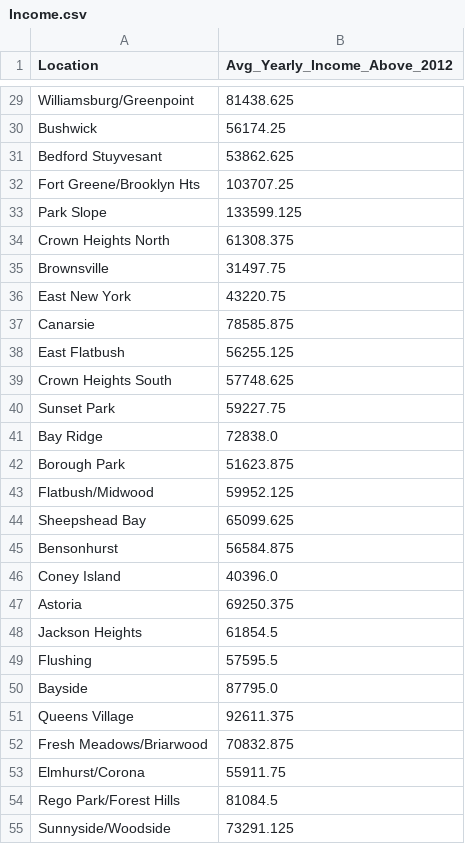
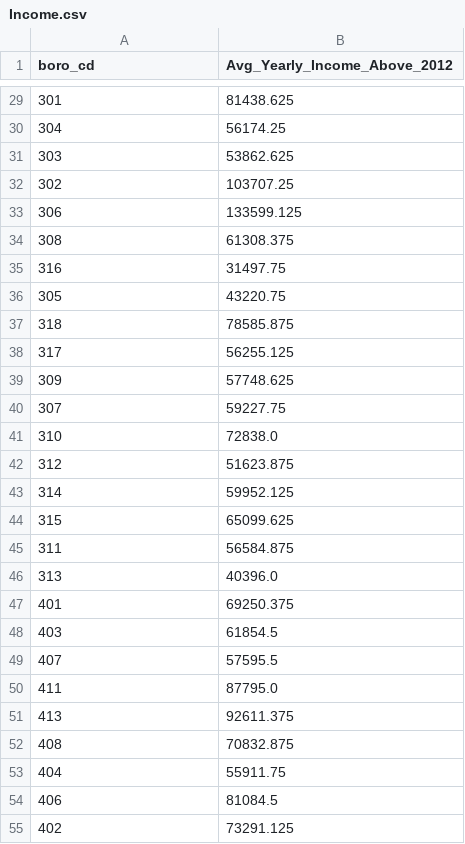
Before and after one commit to yamisukii/Dopp_NYCPriceAnalysis, a CSV file: exports/Income.csv, drawn as a sheet; only a part is shown, gaps mark what is left out; the diff covers the shown part only; the diff names each change by its address in the sheet, - before the commit and + after, or states it on an @@ line.

```diff
--- a/exports/Income.csv
+++ b/exports/Income.csv
-A1: Location
+A1: boro_cd
-A29 (boro_cd): Williamsburg/Greenpoint
+A29 (boro_cd): 301
-A30 (boro_cd): Bushwick
+A30 (boro_cd): 304
-A31 (boro_cd): Bedford Stuyvesant
+A31 (boro_cd): 303
-A32 (boro_cd): Fort Greene/Brooklyn Hts
+A32 (boro_cd): 302
-A33 (boro_cd): Park Slope
+A33 (boro_cd): 306
-A34 (boro_cd): Crown Heights North
+A34 (boro_cd): 308
-A35 (boro_cd): Brownsville
+A35 (boro_cd): 316
-A36 (boro_cd): East New York
+A36 (boro_cd): 305
-A37 (boro_cd): Canarsie
+A37 (boro_cd): 318
-A38 (boro_cd): East Flatbush
+A38 (boro_cd): 317
-A39 (boro_cd): Crown Heights South
+A39 (boro_cd): 309
-A40 (boro_cd): Sunset Park
+A40 (boro_cd): 307
-A41 (boro_cd): Bay Ridge
+A41 (boro_cd): 310
-A42 (boro_cd): Borough Park
+A42 (boro_cd): 312
-A43 (boro_cd): Flatbush/Midwood
+A43 (boro_cd): 314
-A44 (boro_cd): Sheepshead Bay
+A44 (boro_cd): 315
-A45 (boro_cd): Bensonhurst
+A45 (boro_cd): 311
-A46 (boro_cd): Coney Island
+A46 (boro_cd): 313
-A47 (boro_cd): Astoria
+A47 (boro_cd): 401
-A48 (boro_cd): Jackson Heights
+A48 (boro_cd): 403
-A49 (boro_cd): Flushing
+A49 (boro_cd): 407
-A50 (boro_cd): Bayside
+A50 (boro_cd): 411
-A51 (boro_cd): Queens Village
+A51 (boro_cd): 413
-A52 (boro_cd): Fresh Meadows/Briarwood
+A52 (boro_cd): 408
-A53 (boro_cd): Elmhurst/Corona
+A53 (boro_cd): 404
-A54 (boro_cd): Rego Park/Forest Hills
+A54 (boro_cd): 406
-A55 (boro_cd): Sunnyside/Woodside
+A55 (boro_cd): 402
```
Also changed, not shown: 32 edited cells elsewhere in this file, 2 other files.
